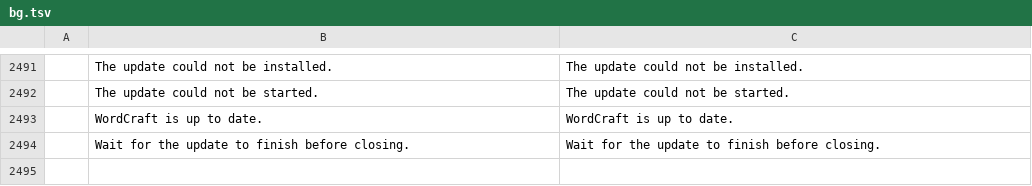
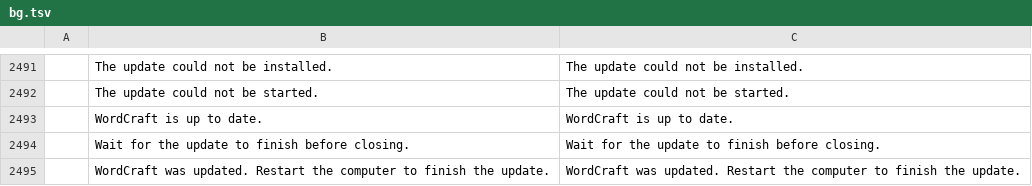
Before and after one commit to pattalkslaw-del/wordcraft, a TSV file: crates/ui-egui/src/i18n/bg.tsv, drawn as a sheet; only a part is shown, gaps mark what is left out; the diff names each change by its address in the sheet, - before the commit and + after, or states it on an @@ line.

Commit message:
goal #15: round 5
Goal: desktop update check and one-click update (core WordCraft)

Coder: deepseek-api/deepseek-flash

```diff
--- a/crates/ui-egui/src/i18n/bg.tsv
+++ b/crates/ui-egui/src/i18n/bg.tsv
+row 2495:  | WordCraft was updated. Restart the computer to finish the update. | WordCraft was updated. Restart the computer to finish the update.
```
Also changed, not shown: crates/ui-egui/src/i18n/cs.tsv, crates/ui-egui/src/i18n/de.tsv, 21 other files.
